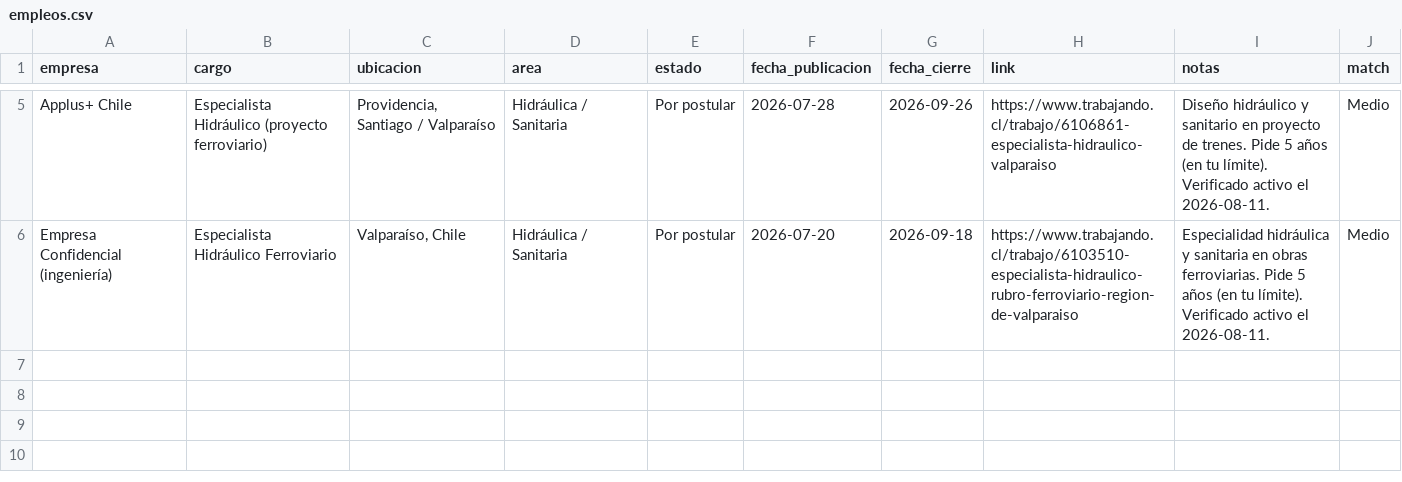
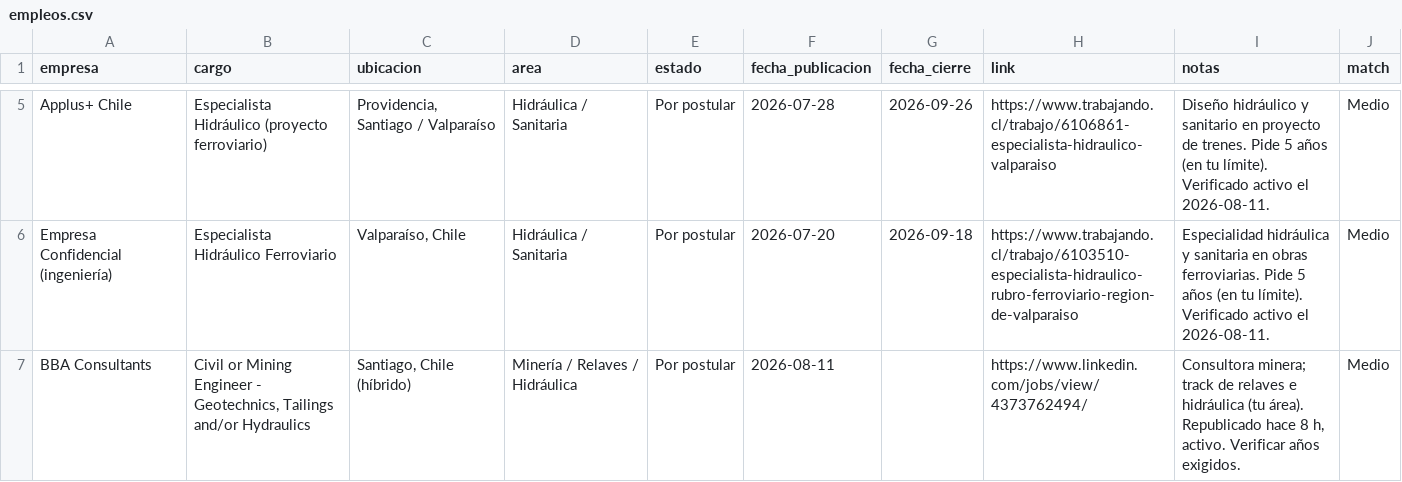
Before and after one commit to azampighi3/dashboard-empleo-minera, a CSV file: empleos.csv, drawn as a sheet; only a part is shown, gaps mark what is left out.

Commit message:
Corrida manual: +1 verificada (BBA Consultants), avisos vigentes

```diff
--- a/empleos.csv
+++ b/empleos.csv
@@ -6 +6,2 @@ Applus+ Chile,Especialista Hidráulico (proyecto ferroviario),"Providencia, Sant
 Empresa Confidencial (ingeniería),Especialista Hidráulico Ferroviario,"Valparaíso, Chile",Hidráulica / Sanitaria,Por postular,2026-07-20,2026-09-18,https://www.trabajando.cl/trabajo/6103510-especialista-hidraulico-rubro-ferroviario-region-de-valparaiso,"Especialidad hidráulica y sanitaria en obras ferroviarias. Pide 5 años (en tu límite). Verificado activo el 2026-08-11.",Medio
+BBA Consultants,"Civil or Mining Engineer - Geotechnics, Tailings and/or Hydraulics","Santiago, Chile (híbrido)",Minería / Relaves / Hidráulica,Por postular,2026-08-11,,https://www.linkedin.com/jobs/view/4373762494/,"Consultora minera; track de relaves e hidráulica (tu área). Republicado hace 8 h, activo. Verificar años exigidos.",Medio
```
